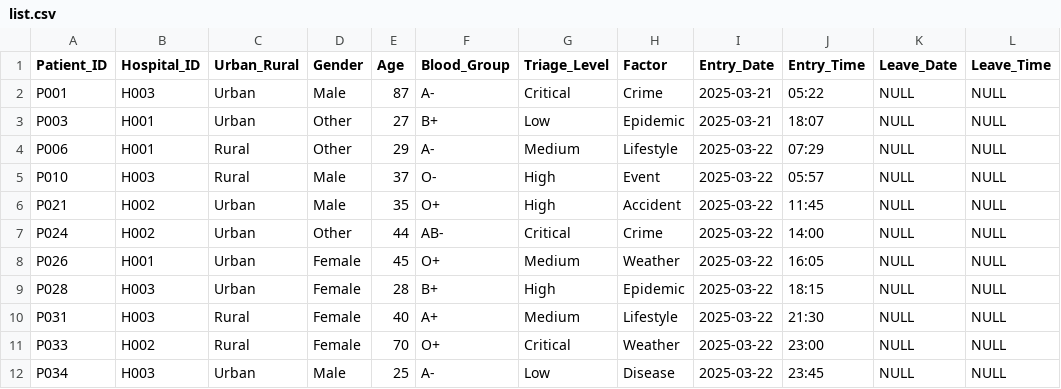
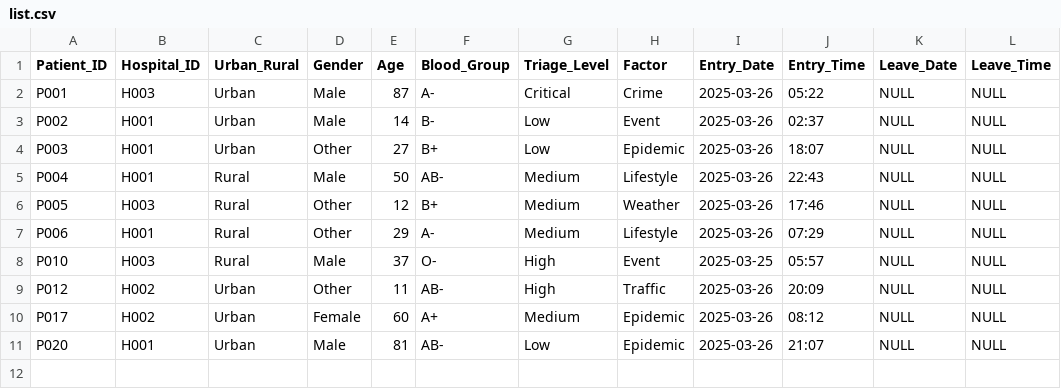
Before and after one commit to Gopika-3747/smart-er2, a CSV file: count/list.csv, drawn as a sheet.

Commit message:
current patients

```diff
--- a/count/list.csv
+++ b/count/list.csv
@@ -1,12 +1,11 @@
 Patient_ID,Hospital_ID,Urban_Rural,Gender,Age,Blood_Group,Triage_Level,Factor,Entry_Date,Entry_Time,Leave_Date,Leave_Time
-P001,H003,Urban,Male,87,A-,Critical,Crime,2025-03-21,05:22,NULL,NULL
-P003,H001,Urban,Other,27,B+,Low,Epidemic,2025-03-21,18:07,NULL,NULL
-P006,H001,Rural,Other,29,A-,Medium,Lifestyle,2025-03-22,07:29,NULL,NULL
-P010,H003,Rural,Male,37,O-,High,Event,2025-03-22,05:57,NULL,NULL
-P021,H002,Urban,Male,35,O+,High,Accident,2025-03-22,11:45,NULL,NULL
-P024,H002,Urban,Other,44,AB-,Critical,Crime,2025-03-22,14:00,NULL,NULL
-P026,H001,Urban,Female,45,O+,Medium,Weather,2025-03-22,16:05,NULL,NULL
-P028,H003,Urban,Female,28,B+,High,Epidemic,2025-03-22,18:15,NULL,NULL
-P031,H003,Rural,Female,40,A+,Medium,Lifestyle,2025-03-22,21:30,NULL,NULL
-P033,H002,Rural,Female,70,O+,Critical,Weather,2025-03-22,23:00,NULL,NULL
-P034,H003,Urban,Male,25,A-,Low,Disease,2025-03-22,23:45,NULL,NULL
+P001,H003,Urban,Male,87,A-,Critical,Crime,2025-03-26,05:22,NULL,NULL
+P002,H001,Urban,Male,14,B-,Low,Event,2025-03-26,02:37,NULL,NULL
+P003,H001,Urban,Other,27,B+,Low,Epidemic,2025-03-26,18:07,NULL,NULL
+P004,H001,Rural,Male,50,AB-,Medium,Lifestyle,2025-03-26,22:43,NULL,NULL
+P005,H003,Rural,Other,12,B+,Medium,Weather,2025-03-26,17:46,NULL,NULL
+P006,H001,Rural,Other,29,A-,Medium,Lifestyle,2025-03-26,07:29,NULL,NULL
+P010,H003,Rural,Male,37,O-,High,Event,2025-03-25,05:57,NULL,NULL
+P012,H002,Urban,Other,11,AB-,High,Traffic,2025-03-26,20:09,NULL,NULL
+P017,H002,Urban,Female,60,A+,Medium,Epidemic,2025-03-26,08:12,NULL,NULL
+P020,H001,Urban,Male,81,AB-,Low,Epidemic,2025-03-26,21:07,NULL,NULL
```
Also changed, not shown: count/pat.csv, 2 other files.
